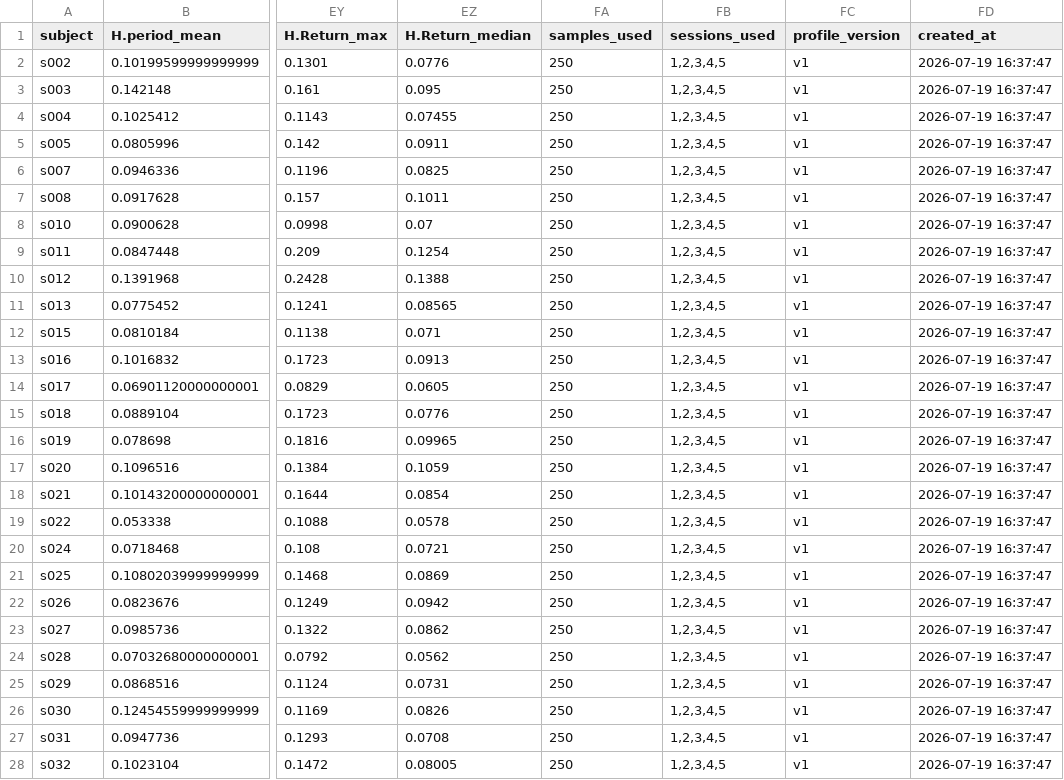
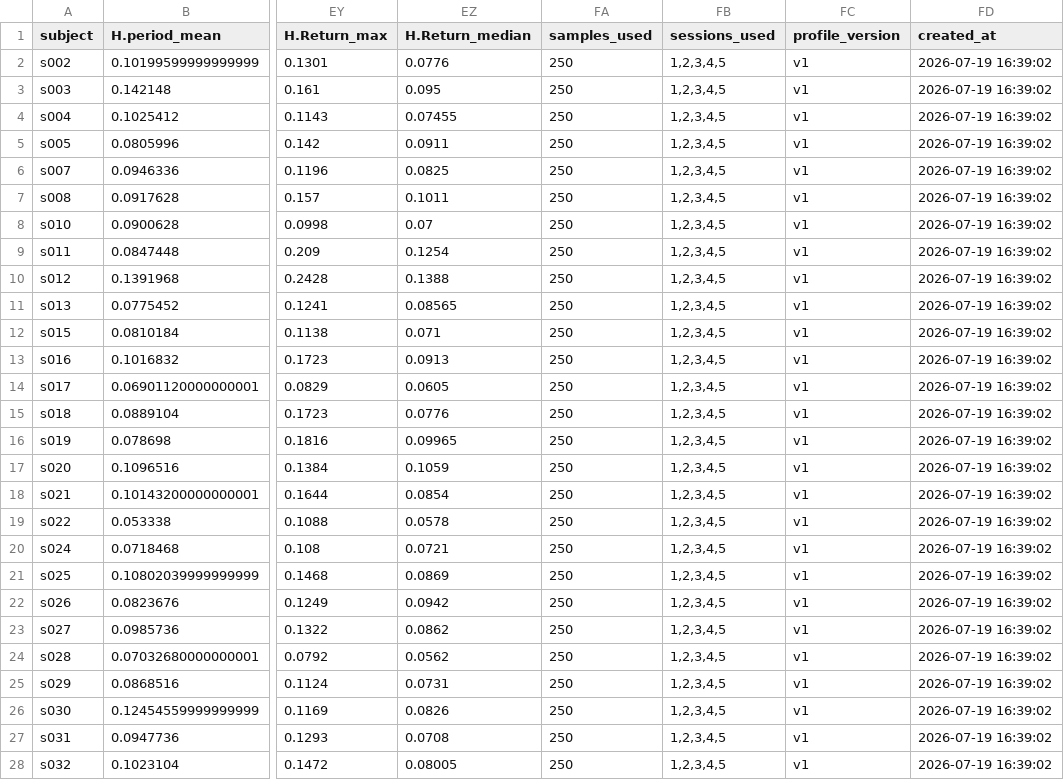
Before and after one commit to gyana10/KeyShield-AI, a CSV file: data/profiles/user_profiles.csv, drawn as a sheet; only a part is shown, gaps mark what is left out; the diff covers the shown part only; the diff names each change by its address in the sheet, - before the commit and + after, or states it on an @@ line.

```diff
--- a/data/profiles/user_profiles.csv
+++ b/data/profiles/user_profiles.csv
-FD2:FD28 (created_at): 2026-07-19 16:37:47
+FD2:FD28 (created_at): 2026-07-19 16:39:02
```
Also changed, not shown: 24 edited cells elsewhere in this file.
